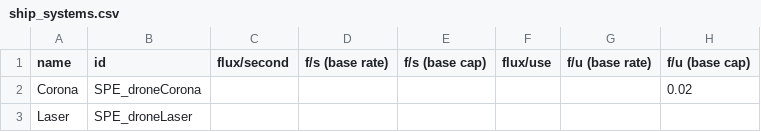
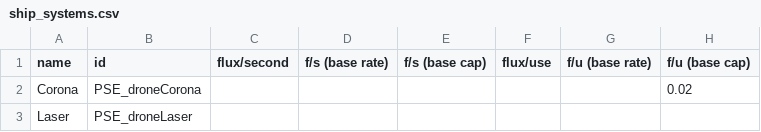
Before and after one commit to automatopaste/pearson_exotronics, a CSV file: data/shipsystems/ship_systems.csv, drawn as a sheet; only a part is shown; the diff names each change by its address in the sheet, - before the commit and + after, or states it on an @@ line.

```diff
--- a/data/shipsystems/ship_systems.csv
+++ b/data/shipsystems/ship_systems.csv
-B2 (id): SPE_droneCorona
+B2 (id): PSE_droneCorona
-B3 (id): SPE_droneLaser
+B3 (id): PSE_droneLaser
```
Also changed, not shown: data/hulls/ship_data.csv, data/hulls/wing_data.csv, 55 other files.
